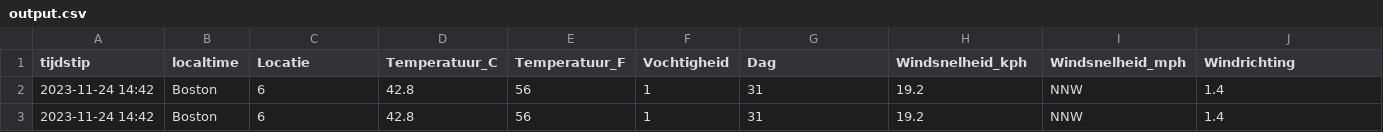
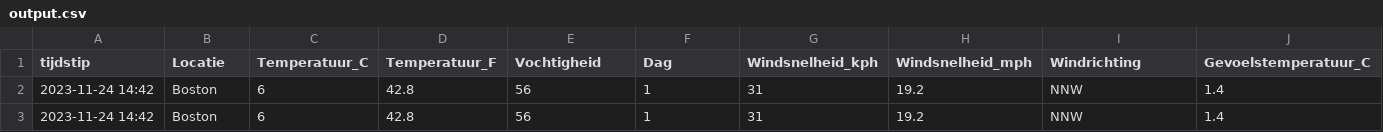
Before and after one commit to TomDeganck/AutomatieLinuxForDataScientist, a CSV file: data_storage/output.csv, drawn as a sheet; only a part is shown; the diff covers the shown part only; the diff names each change by its address in the sheet, - before the commit and + after, or states it on an @@ line.

Commit message:
outputCSV goed gezet

```diff
--- a/data_storage/output.csv
+++ b/data_storage/output.csv
-B1: localtime
+B1: Locatie
-C1: Locatie
+C1: Temperatuur_C
-D1: Temperatuur_C
+D1: Temperatuur_F
-E1: Temperatuur_F
+E1: Vochtigheid
-F1: Vochtigheid
+F1: Dag
-G1: Dag
+G1: Windsnelheid_kph
-H1: Windsnelheid_kph
+H1: Windsnelheid_mph
-I1: Windsnelheid_mph
+I1: Windrichting
-J1: Windrichting
+J1: Gevoelstemperatuur_C
```
Also changed, not shown: 3 edited cells elsewhere in this file.
